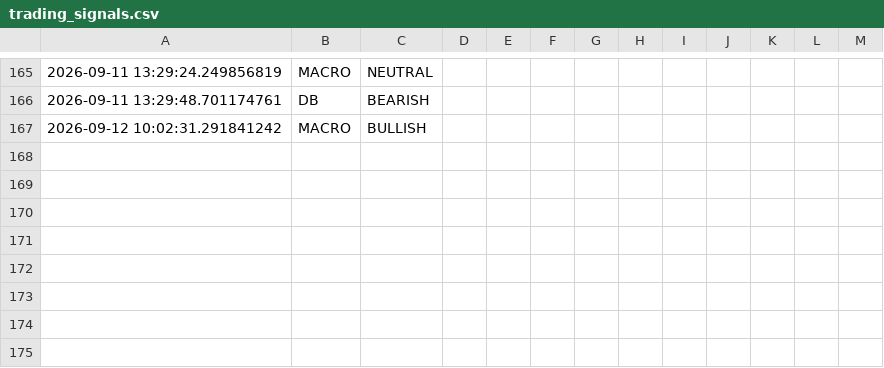
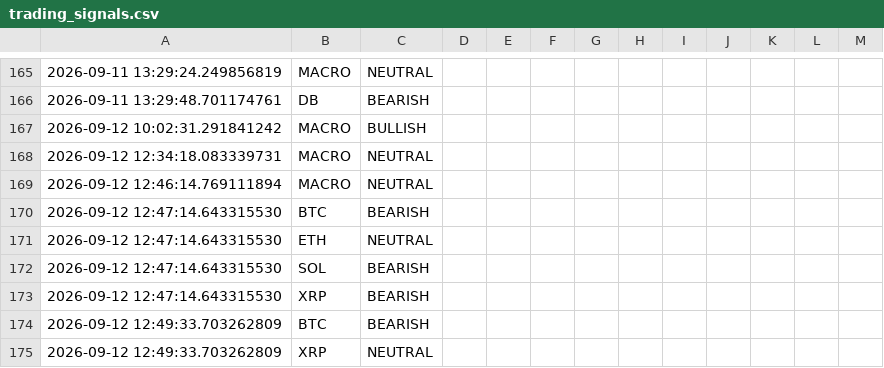
Before and after one commit to Harrwu/ana_1, a CSV file: trading_signals.csv, drawn as a sheet; only a part is shown, gaps mark what is left out; the diff names each change by its address in the sheet, - before the commit and + after, or states it on an @@ line.

```diff
--- a/trading_signals.csv
+++ b/trading_signals.csv
+row 168: 2026-09-12 12:34:18.083339731 | MACRO | NEUTRAL
+row 169: 2026-09-12 12:46:14.769111894 | MACRO | NEUTRAL
+row 170: 2026-09-12 12:47:14.643315530 | BTC | BEARISH
+row 171: 2026-09-12 12:47:14.643315530 | ETH | NEUTRAL
+row 172: 2026-09-12 12:47:14.643315530 | SOL | BEARISH
+row 173: 2026-09-12 12:47:14.643315530 | XRP | BEARISH
+row 174: 2026-09-12 12:49:33.703262809 | BTC | BEARISH
+row 175: 2026-09-12 12:49:33.703262809 | XRP | NEUTRAL
```
Also changed, not shown: data/companies.csv, 9 other files.
